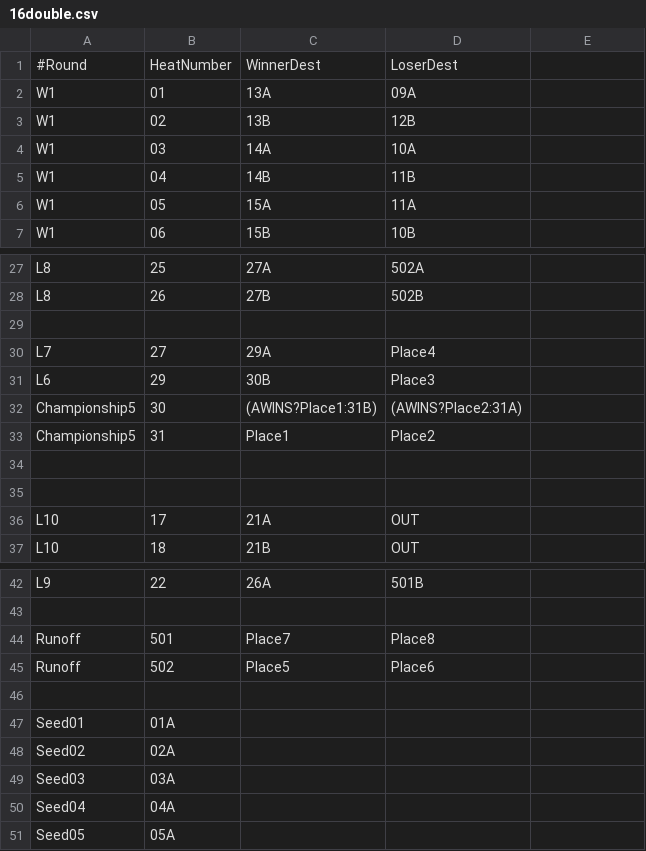
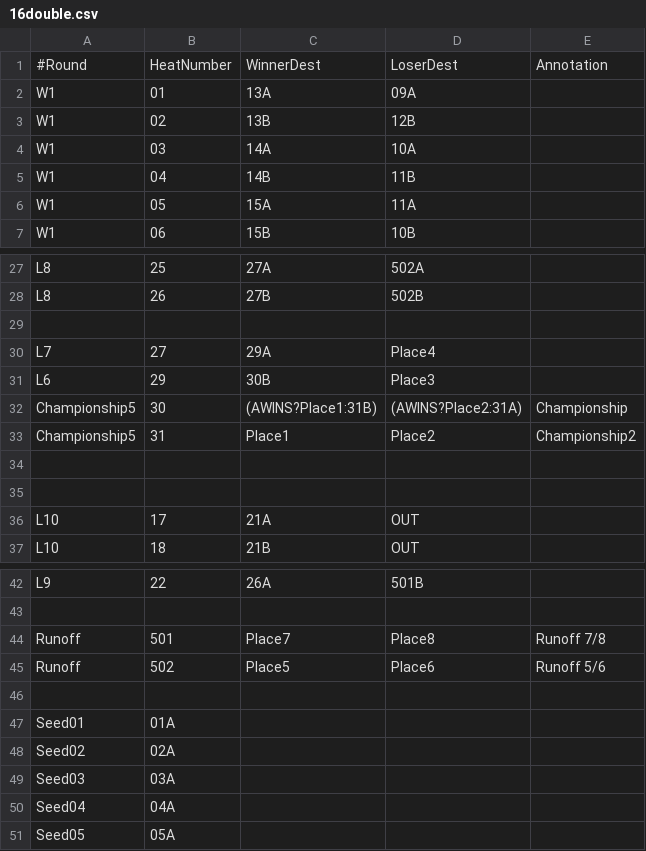
Before and after one commit to 2020vu-prog/svelteDerby, a CSV file: backend/s3ChartData/AASBD/Double/16double.csv, drawn as a sheet; only a part is shown, gaps mark what is left out; the diff names each change by its address in the sheet, - before the commit and + after, or states it on an @@ line.

```diff
--- a/backend/s3ChartData/AASBD/Double/16double.csv
+++ b/backend/s3ChartData/AASBD/Double/16double.csv
-E1: (empty)
+E1: Annotation
-E32: (empty)
+E32: Championship
-E33: (empty)
+E33: Championship2
-E44: (empty)
+E44: Runoff 7/8
-E45: (empty)
+E45: Runoff 5/6
```
Also changed, not shown: backend/s3ChartData/AASBD/Double/24double.csv, backend/s3ChartData/AASBD/Single/08single.csv, 46 other files.
